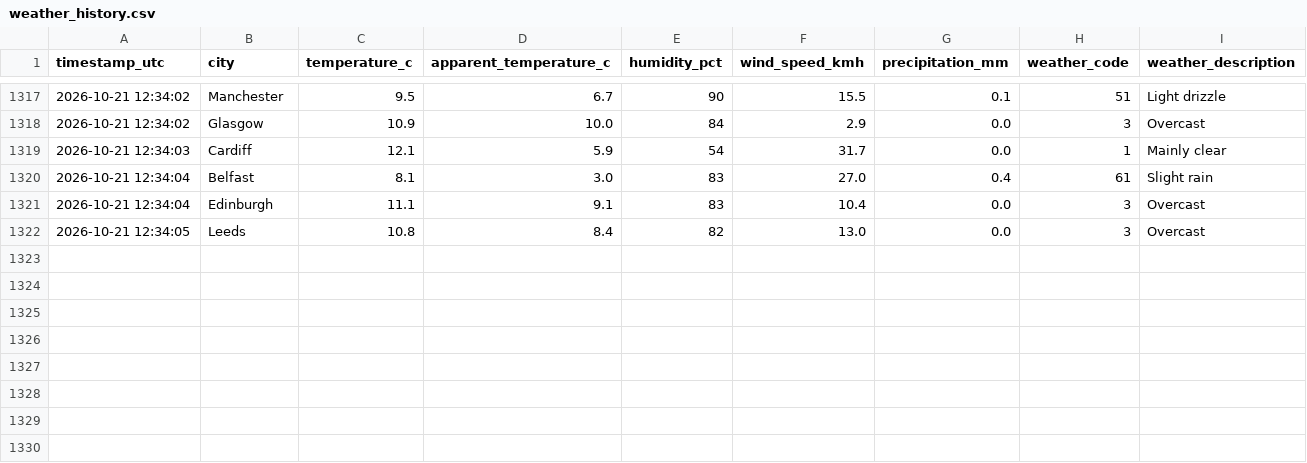
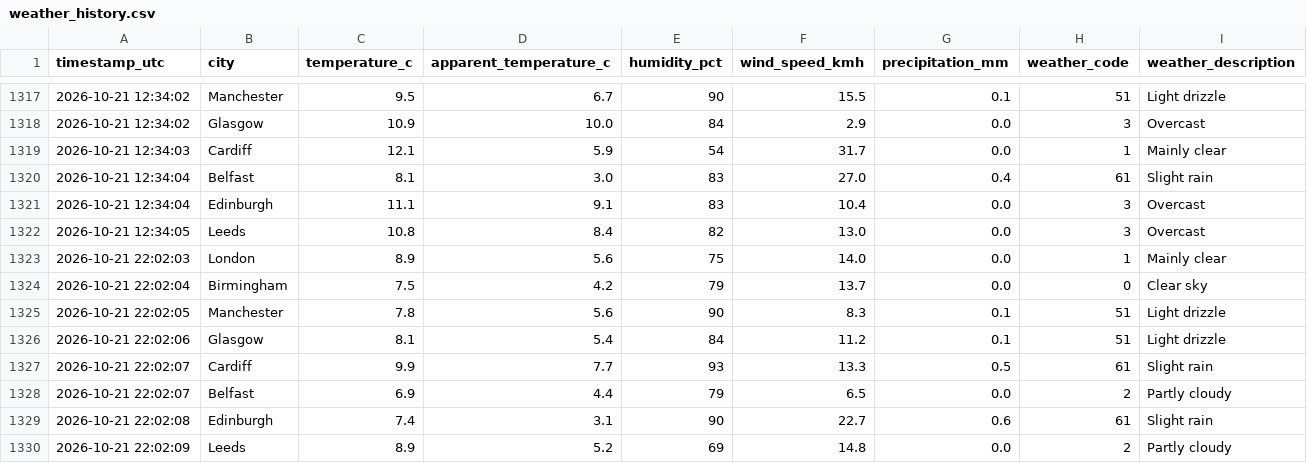
Before and after one commit to Patthur/UK-Weather-Pipeline, a CSV file: data/weather_history.csv, drawn as a sheet; only a part is shown, gaps mark what is left out; the diff names each change by its address in the sheet, - before the commit and + after, or states it on an @@ line.

```diff
--- a/data/weather_history.csv
+++ b/data/weather_history.csv
+row 1323: 2026-10-21 22:02:03 | London | 8.9 | 5.6 | 75 | 14.0 | 0.0 | 1 | Mainly clear
+row 1324: 2026-10-21 22:02:04 | Birmingham | 7.5 | 4.2 | 79 | 13.7 | 0.0 | 0 | Clear sky
+row 1325: 2026-10-21 22:02:05 | Manchester | 7.8 | 5.6 | 90 | 8.3 | 0.1 | 51 | Light drizzle
+row 1326: 2026-10-21 22:02:06 | Glasgow | 8.1 | 5.4 | 84 | 11.2 | 0.1 | 51 | Light drizzle
+row 1327: 2026-10-21 22:02:07 | Cardiff | 9.9 | 7.7 | 93 | 13.3 | 0.5 | 61 | Slight rain
+row 1328: 2026-10-21 22:02:07 | Belfast | 6.9 | 4.4 | 79 | 6.5 | 0.0 | 2 | Partly cloudy
+row 1329: 2026-10-21 22:02:08 | Edinburgh | 7.4 | 3.1 | 90 | 22.7 | 0.6 | 61 | Slight rain
+row 1330: 2026-10-21 22:02:09 | Leeds | 8.9 | 5.2 | 69 | 14.8 | 0.0 | 2 | Partly cloudy
```
Also changed, not shown: data/city_averages.csv, data/latest_snapshot.csv, 1 other file.
